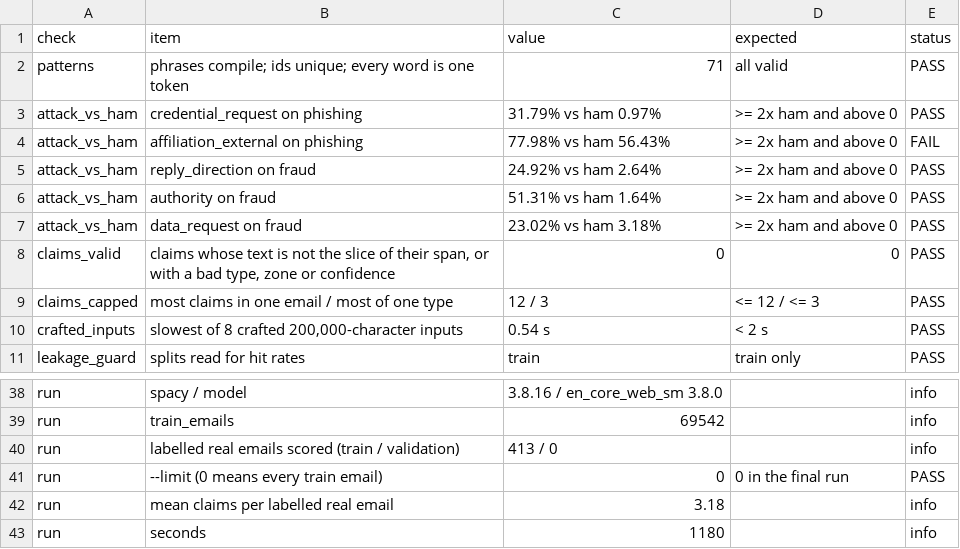
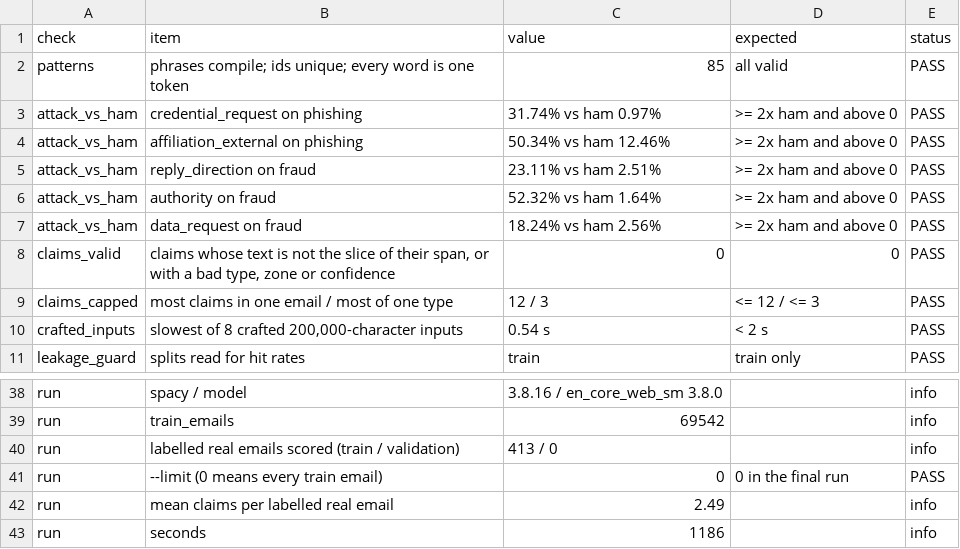
Before and after one commit to Nagasai-Datta/PretextGuard, a CSV file: results/claim_checks.csv, drawn as a sheet; only a part is shown, gaps mark what is left out; the diff covers the shown part only.

```diff
--- a/results/claim_checks.csv
+++ b/results/claim_checks.csv
@@ -1,8 +1,8 @@
 check,item,value,expected,status
-patterns,phrases compile; ids unique; every word is one token,71,all valid,PASS
-attack_vs_ham,credential_request on phishing,31.79% vs ham 0.97%,>= 2x ham and above 0,PASS
-attack_vs_ham,affiliation_external on phishing,77.98% vs ham 56.43%,>= 2x ham and above 0,FAIL
-attack_vs_ham,reply_direction on fraud,24.92% vs ham 2.64%,>= 2x ham and above 0,PASS
-attack_vs_ham,authority on fraud,51.31% vs ham 1.64%,>= 2x ham and above 0,PASS
-attack_vs_ham,data_request on fraud,23.02% vs ham 3.18%,>= 2x ham and above 0,PASS
+patterns,phrases compile; ids unique; every word is one token,85,all valid,PASS
+attack_vs_ham,credential_request on phishing,31.74% vs ham 0.97%,>= 2x ham and above 0,PASS
+attack_vs_ham,affiliation_external on phishing,50.34% vs ham 12.46%,>= 2x ham and above 0,PASS
+attack_vs_ham,reply_direction on fraud,23.11% vs ham 2.51%,>= 2x ham and above 0,PASS
+attack_vs_ham,authority on fraud,52.32% vs ham 1.64%,>= 2x ham and above 0,PASS
+attack_vs_ham,data_request on fraud,18.24% vs ham 2.56%,>= 2x ham and above 0,PASS
 claims_valid,"claims whose text is not the slice of their span, or with a bad type, zone or confidence",0,0,PASS
@@ -41,3 +41,3 @@ run,labelled real emails scored (train / validation),413 / 0,,info
 run,--limit (0 means every train email),0,0 in the final run,PASS
-run,mean claims per labelled real email,3.18,,info
-run,seconds,1180,,info
+run,mean claims per labelled real email,2.49,,info
+run,seconds,1186,,info
```
Also changed, not shown: 26 edited cells elsewhere in this file, results/claim_hit_rates.csv, results/claim_pattern_hits.csv, 6 other files.
